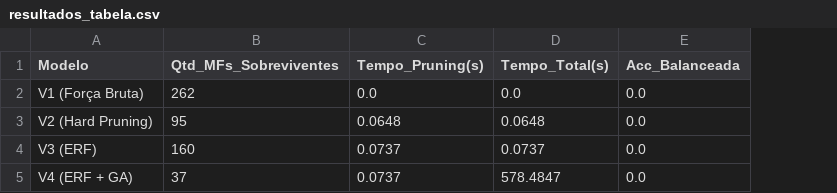
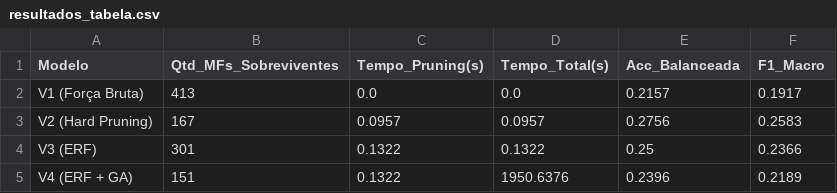
Before and after one commit to AntoniEduardoSO/meta-aprendizagem-teste, a CSV file: resultados_tabela.csv, drawn as a sheet; the diff names each change by its address in the sheet, - before the commit and + after, or states it on an @@ line.

```diff
--- a/resultados_tabela.csv
+++ b/resultados_tabela.csv
+column F (F1_Macro), rows 2-5: 0.1917 | 0.2583 | 0.2366 | 0.2189
-B2 (Qtd_MFs_Sobreviventes): 262
+B2 (Qtd_MFs_Sobreviventes): 413
-E2 (Acc_Balanceada): 0.0
+E2 (Acc_Balanceada): 0.2157
-B3 (Qtd_MFs_Sobreviventes): 95
+B3 (Qtd_MFs_Sobreviventes): 167
-C3 (Tempo_Pruning(s)): 0.0648
+C3 (Tempo_Pruning(s)): 0.0957
-D3 (Tempo_Total(s)): 0.0648
+D3 (Tempo_Total(s)): 0.0957
-E3 (Acc_Balanceada): 0.0
+E3 (Acc_Balanceada): 0.2756
-B4 (Qtd_MFs_Sobreviventes): 160
+B4 (Qtd_MFs_Sobreviventes): 301
-C4:C5 (Tempo_Pruning(s)): 0.0737
+C4:C5 (Tempo_Pruning(s)): 0.1322
-D4 (Tempo_Total(s)): 0.0737
+D4 (Tempo_Total(s)): 0.1322
-E4 (Acc_Balanceada): 0.0
+E4 (Acc_Balanceada): 0.25
-B5 (Qtd_MFs_Sobreviventes): 37
+B5 (Qtd_MFs_Sobreviventes): 151
-D5 (Tempo_Total(s)): 578.4847
+D5 (Tempo_Total(s)): 1950.6376
-E5 (Acc_Balanceada): 0.0
+E5 (Acc_Balanceada): 0.2396
```
Also changed, not shown: meta_features_v4.csv, 13 other files.
